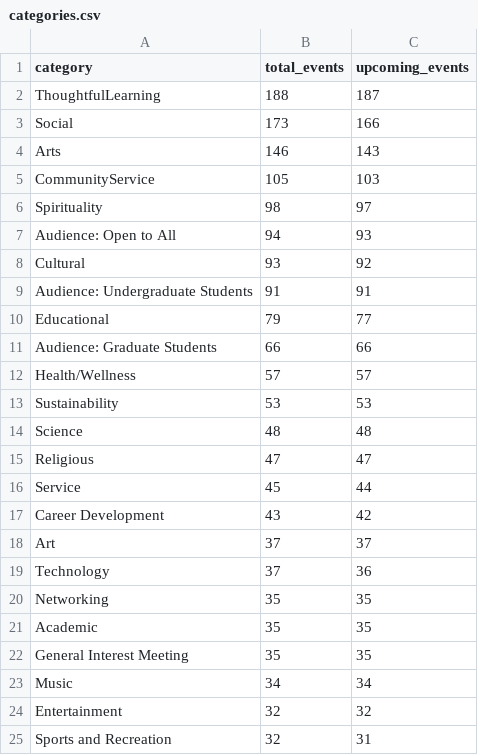
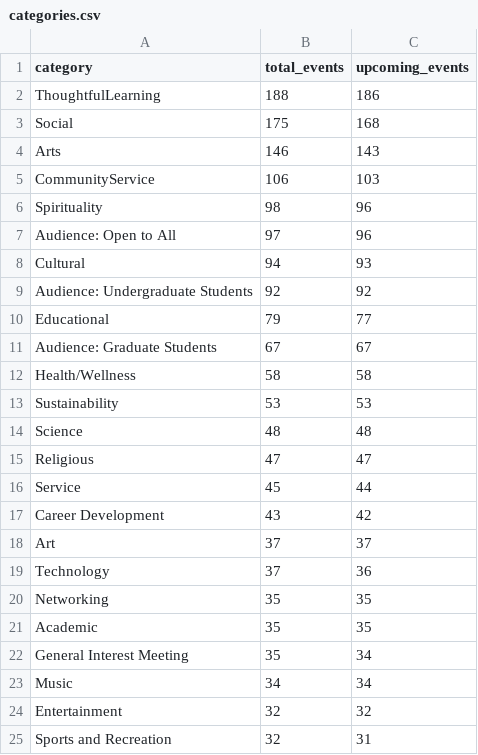
Before and after one commit to EliDeCo/ClubTerrapin, a CSV file: export/categories.csv, drawn as a sheet; only a part is shown.

```diff
--- a/export/categories.csv
+++ b/export/categories.csv
@@ -1,13 +1,13 @@
 category,total_events,upcoming_events
-ThoughtfulLearning,188,187
-Social,173,166
+ThoughtfulLearning,188,186
+Social,175,168
 Arts,146,143
-CommunityService,105,103
-Spirituality,98,97
-Audience: Open to All,94,93
-Cultural,93,92
-Audience: Undergraduate Students,91,91
+CommunityService,106,103
+Spirituality,98,96
+Audience: Open to All,97,96
+Cultural,94,93
+Audience: Undergraduate Students,92,92
 Educational,79,77
-Audience: Graduate Students,66,66
-Health/Wellness,57,57
+Audience: Graduate Students,67,67
+Health/Wellness,58,58
 Sustainability,53,53
@@ -21,3 +21,3 @@ Networking,35,35
 Academic,35,35
-General Interest Meeting,35,35
+General Interest Meeting,35,34
 Music,34,34
```
Also changed, not shown: export/clubs.csv, export/events.csv, 9 other files.
